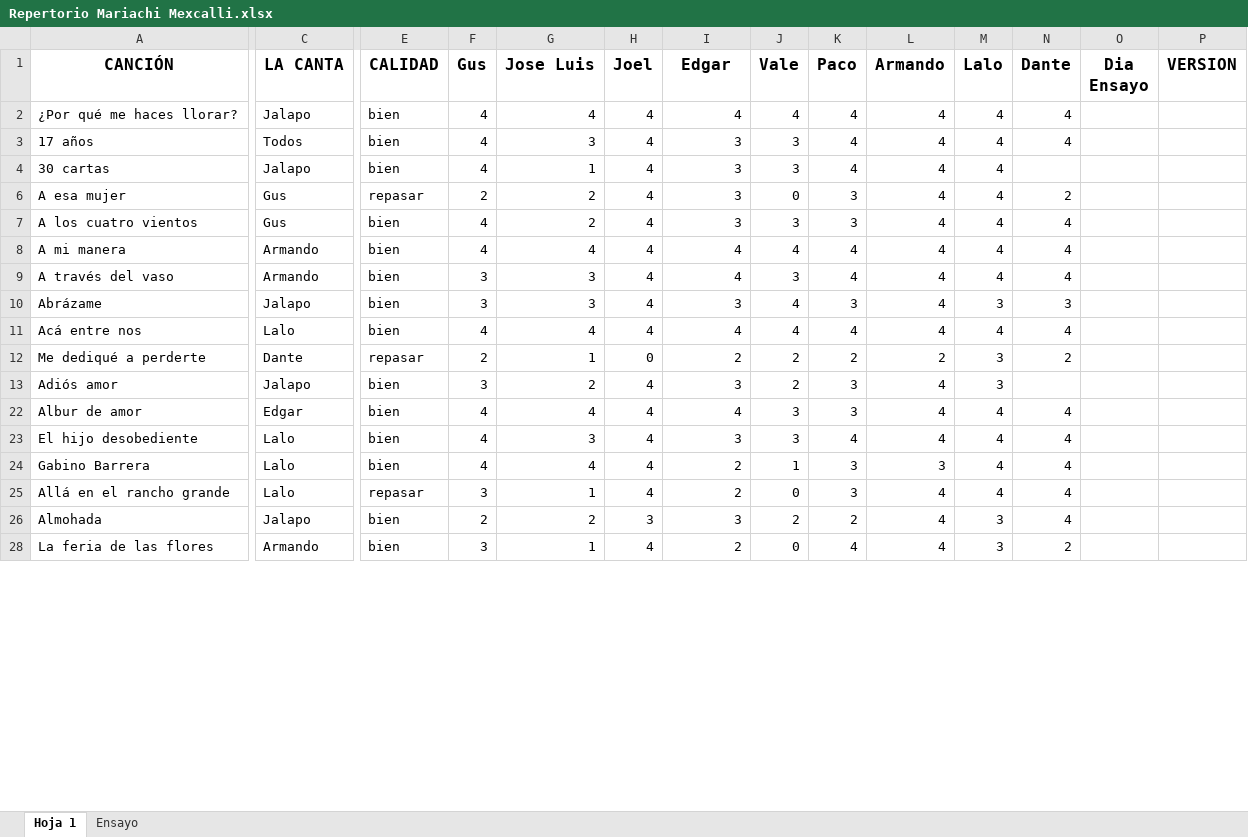
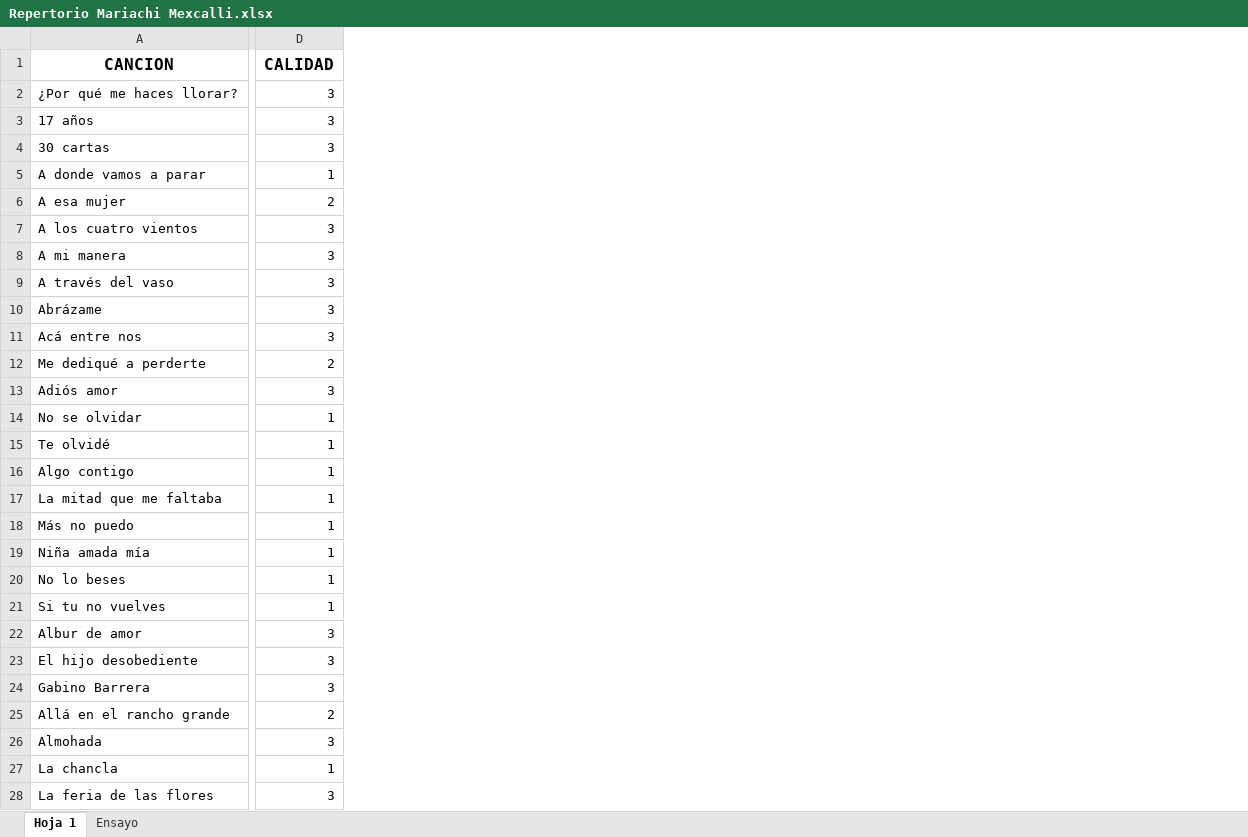
Before and after one commit to decajon-app/decajon-api, an Excel workbook: src/main/resources/xlsx/Repertorio Mariachi Mexcalli.xlsx, sheet Hoja 1, drawn as a sheet; only a part is shown, gaps mark what is left out; values as stored, in another font and other column widths than the file's, no borders; charts and pictures not drawn; removed rows and columns are numbered as before the commit, all else as after; rows hold the shown columns only; the diff covers the shown part only; the diff names each change by its address in the sheet, - before the commit and + after, or states it on an @@ line.

```diff
--- a/src/main/resources/xlsx/Repertorio Mariachi Mexcalli.xlsx (sheet Hoja 1)
+++ b/src/main/resources/xlsx/Repertorio Mariachi Mexcalli.xlsx (sheet Hoja 1)
-column C (LA CANTA), rows 2-28: Jalapo | Todos | Jalapo | Gus | Gus | Armando | Armando | Jalapo | Lalo | Dante | Jalapo | Edgar | Lalo | Lalo | Lalo | Jalapo | Armando
-column E (CALIDAD), rows 2-28: bien | bien | bien | repasar | bien | bien | bien | bien | bien | repasar | bien | bien | bien | bien | repasar | bien | bien
-column F (Gus), rows 2-28: 4 | 4 | 4 | 2 | 4 | 4 | 3 | 3 | 4 | 2 | 3 | 4 | 4 | 4 | 3 | 2 | 3
-column G (Jose Luis), rows 2-28: 4 | 3 | 1 | 2 | 2 | 4 | 3 | 3 | 4 | 1 | 2 | 4 | 3 | 4 | 1 | 2 | 1
-column H (Joel), rows 2-28: 4 | 4 | 4 | 4 | 4 | 4 | 4 | 4 | 4 | 0 | 4 | 4 | 4 | 4 | 4 | 3 | 4
-column J (Vale), rows 2-28: 4 | 3 | 3 | 0 | 3 | 4 | 3 | 4 | 4 | 2 | 2 | 3 | 3 | 1 | 0 | 2 | 0
-column K (Paco), rows 2-28: 4 | 4 | 4 | 3 | 3 | 4 | 4 | 3 | 4 | 2 | 3 | 3 | 4 | 3 | 3 | 2 | 4
-column L (Armando), rows 2-28: 4 | 4 | 4 | 4 | 4 | 4 | 4 | 4 | 4 | 2 | 4 | 4 | 4 | 3 | 4 | 4 | 4
-column M (Lalo), rows 2-28: 4 | 4 | 4 | 4 | 4 | 4 | 4 | 3 | 4 | 3 | 3 | 4 | 4 | 4 | 4 | 3 | 3
-column N (Dante), rows 2-28: 4 | 4 |  | 2 | 4 | 4 | 4 | 3 | 4 | 2 |  | 4 | 4 | 4 | 4 | 4 | 2
-column O (Dia Ensayo), empty
-column P (VERSION), empty
-A1: CANCIÓN
+A1: CANCION
-D1: Edgar
+D1: CALIDAD
-D2 (CALIDAD): 4
+D2 (CALIDAD): 3
+row 5: A donde vamos a parar | 1
-D6 (CALIDAD): 3
+D6 (CALIDAD): 2
-D8:D9 (CALIDAD): 4
+D8:D9 (CALIDAD): 3
-D11 (CALIDAD): 4
+D11 (CALIDAD): 3
+row 14: No se olvidar | 1
+row 15: Te olvidé | 1
+row 16: Algo contigo | 1
+row 17: La mitad que me faltaba | 1
+row 18: Más no puedo | 1
+row 19: Niña amada mía | 1
+row 20: No lo beses | 1
+row 21: Si tu no vuelves | 1
-D22 (CALIDAD): 4
+D22 (CALIDAD): 3
-D24 (CALIDAD): 2
+D24 (CALIDAD): 3
+row 27: La chancla | 1
-D28 (CALIDAD): 2
+D28 (CALIDAD): 3
```
Also changed, not shown: 134 added rows, 1 added column, 3 removed columns and 123 edited cells elsewhere in this sheet, sheet Ensayo, hidden cells, charts or pictures, 15 other files.
